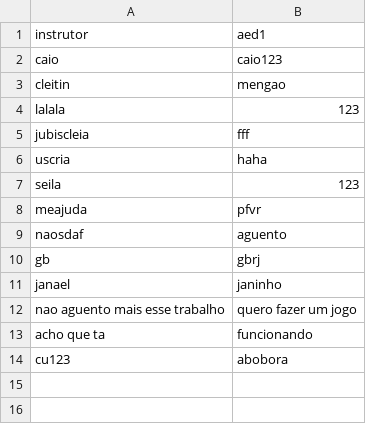
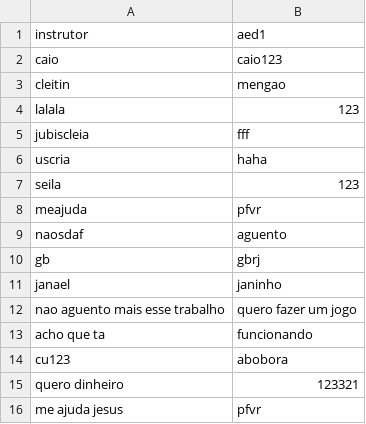
Before and after one commit to caiobrito-dev/Maromba.py, a CSV file: cadastros.csv, drawn as a sheet; the diff names each change by its address in the sheet, - before the commit and + after, or states it on an @@ line.

```diff
--- a/cadastros.csv
+++ b/cadastros.csv
+row 15: quero dinheiro | 123321
+row 16: me ajuda jesus | pfvr
```
Also changed, not shown: treinos.csv, treinos_teste.csv, 4 other files.
